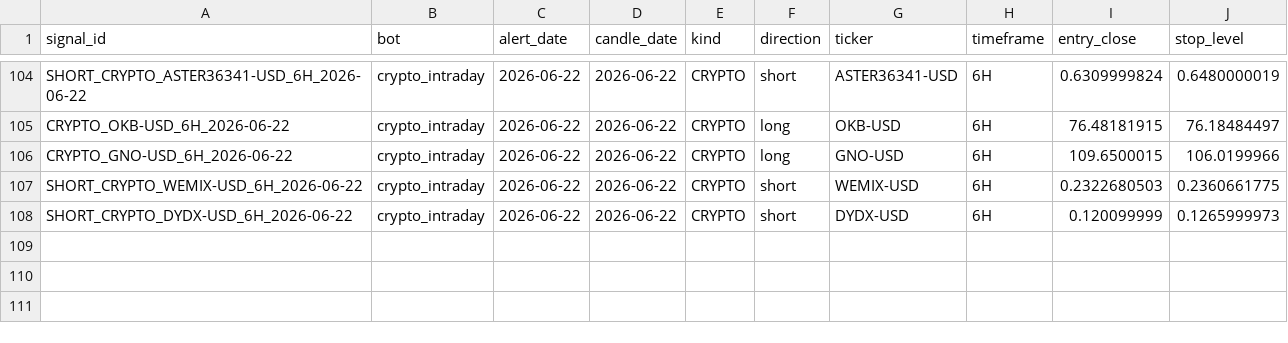
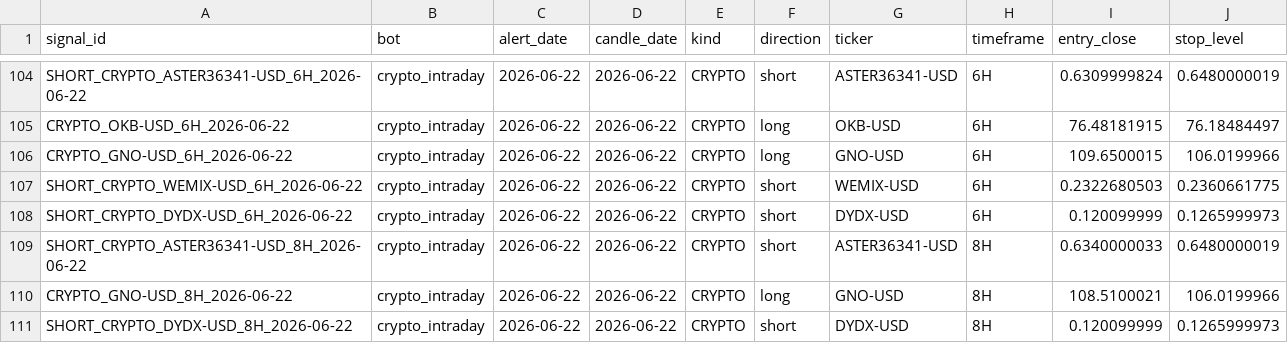
Before and after one commit to am140512623/candle-scanner, a CSV file: signals.csv, drawn as a sheet; only a part is shown, gaps mark what is left out.

```diff
--- a/signals.csv
+++ b/signals.csv
@@ -108 +108,4 @@ SHORT_CRYPTO_WEMIX-USD_6H_2026-06-22,crypto_intraday,2026-06-22,2026-06-22,CRYPT
 SHORT_CRYPTO_DYDX-USD_6H_2026-06-22,crypto_intraday,2026-06-22,2026-06-22,CRYPTO,short,DYDX-USD,6H,0.120099999,0.1265999973
+SHORT_CRYPTO_ASTER36341-USD_8H_2026-06-22,crypto_intraday,2026-06-22,2026-06-22,CRYPTO,short,ASTER36341-USD,8H,0.6340000033,0.6480000019
+CRYPTO_GNO-USD_8H_2026-06-22,crypto_intraday,2026-06-22,2026-06-22,CRYPTO,long,GNO-USD,8H,108.5100021,106.0199966
+SHORT_CRYPTO_DYDX-USD_8H_2026-06-22,crypto_intraday,2026-06-22,2026-06-22,CRYPTO,short,DYDX-USD,8H,0.120099999,0.1265999973
```
